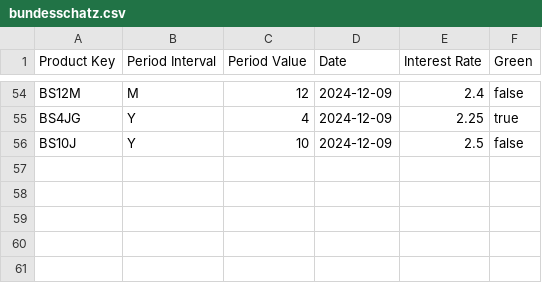
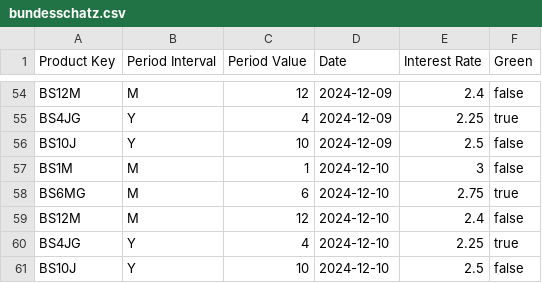
Before and after one commit to pujux/bundesschatz-archive, a CSV file: bundesschatz.csv, drawn as a sheet; only a part is shown, gaps mark what is left out.

```diff
--- a/bundesschatz.csv
+++ b/bundesschatz.csv
@@ -56 +56,6 @@
 "BS10J","Y","10","2024-12-09","2.5","false"
+"BS1M","M","1","2024-12-10","3","false"
+"BS6MG","M","6","2024-12-10","2.75","true"
+"BS12M","M","12","2024-12-10","2.4","false"
+"BS4JG","Y","4","2024-12-10","2.25","true"
+"BS10J","Y","10","2024-12-10","2.5","false"
```
